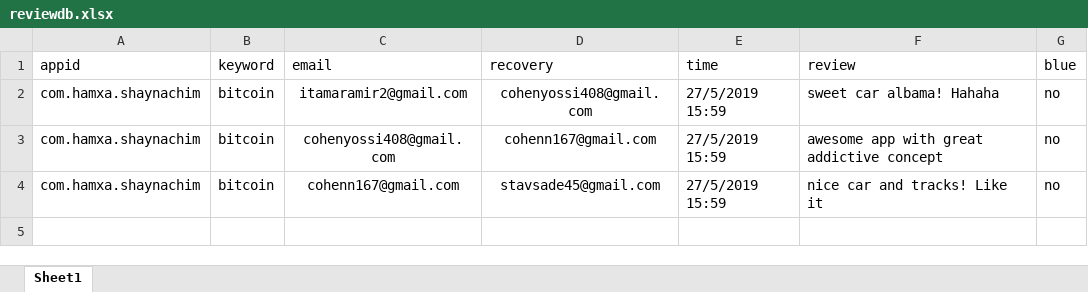
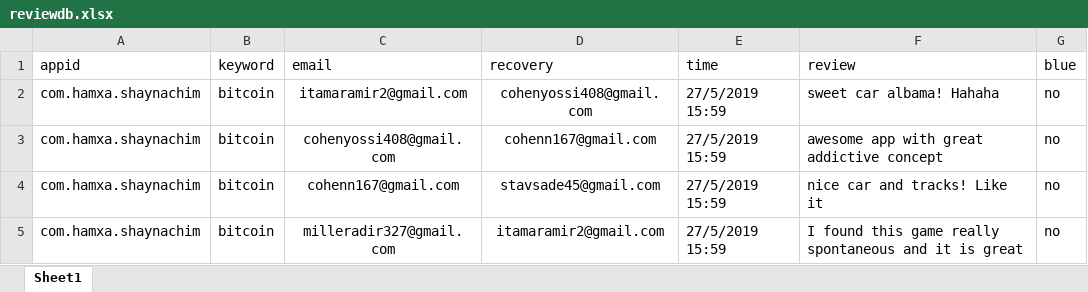
Before and after one commit to sugarderryfire/ReviewsProject, an Excel workbook: reviewdb.xlsx, sheet Sheet1, drawn as a sheet; values as stored, in another font and other column widths than the file's, no borders; the diff names each change by its address in the sheet, - before the commit and + after, or states it on an @@ line.

Commit message:
Add files via upload

```diff
--- a/reviewdb.xlsx (sheet Sheet1)
+++ b/reviewdb.xlsx (sheet Sheet1)
+row 5: com.hamxa.shaynachim | bitcoin | milleradir327@gmail.com | itamaramir2@gmail.com | 27/5/2019 15:59 | I found this game really spontaneous and it is great | no
```
